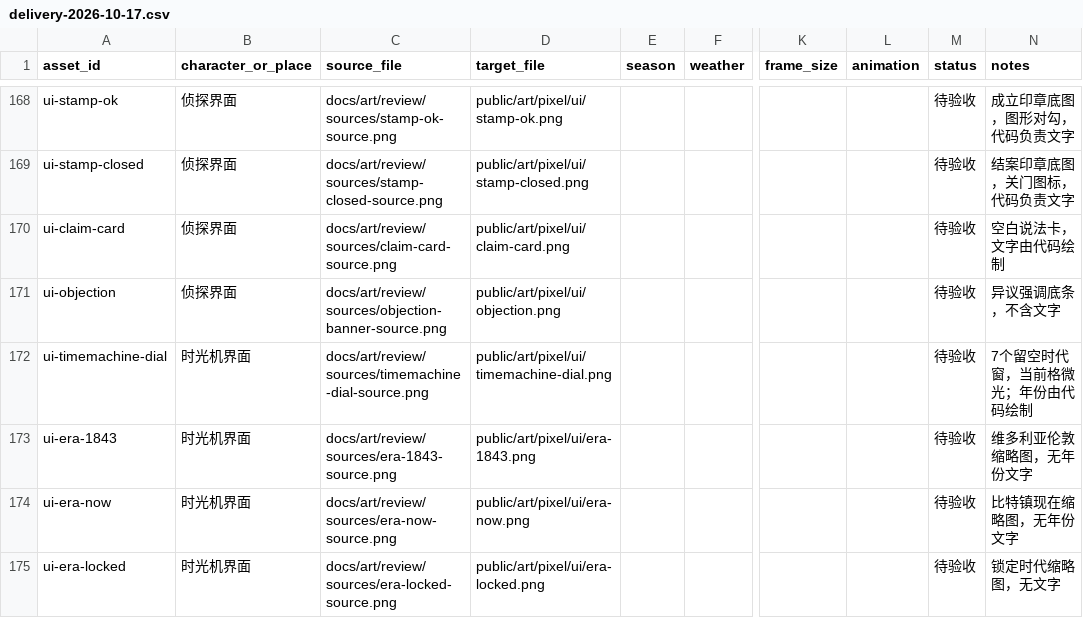
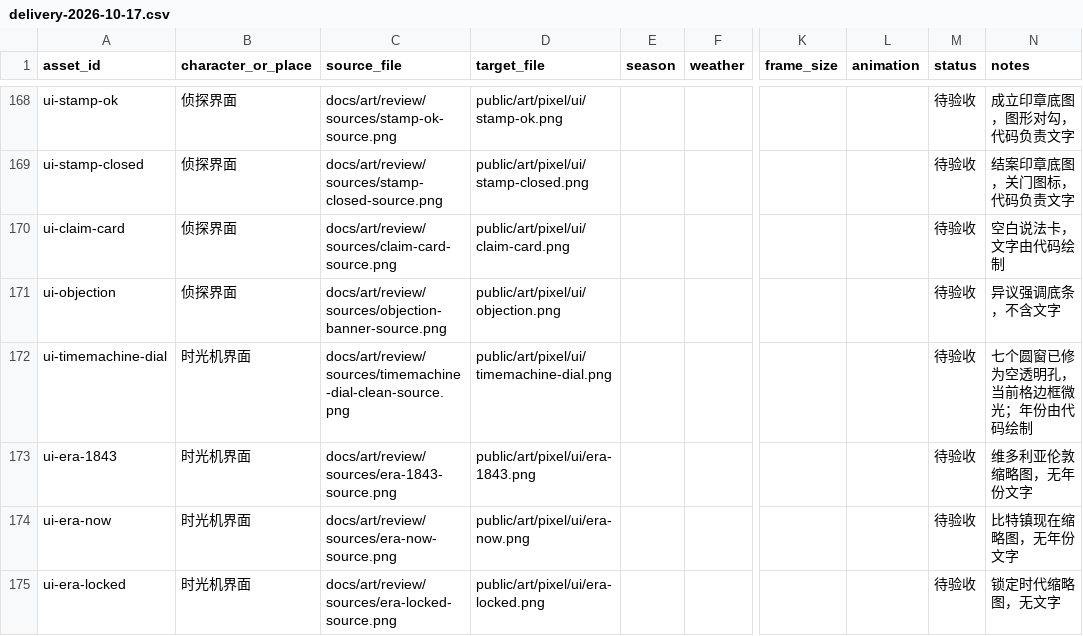
Before and after one commit to Asuka0622/rea-, a CSV file: docs/art/delivery-2026-10-17.csv, drawn as a sheet; only a part is shown, gaps mark what is left out; the diff names each change by its address in the sheet, - before the commit and + after, or states it on an @@ line.

Commit message:
Mark the P1 set delivered: developer faces, stamps, dial, badges, era plates

```diff
--- a/docs/art/delivery-2026-10-17.csv
+++ b/docs/art/delivery-2026-10-17.csv
-C172 (source_file): docs/art/review/sources/timemachine-dial-source.png
+C172 (source_file): docs/art/review/sources/timemachine-dial-clean-source.png
-N172 (notes): 7个留空时代窗，当前格微光；年份由代码绘制
+N172 (notes): 七个圆窗已修为空透明孔，当前格边框微光；年份由代码绘制
```
Also changed, not shown: 2 other files.
